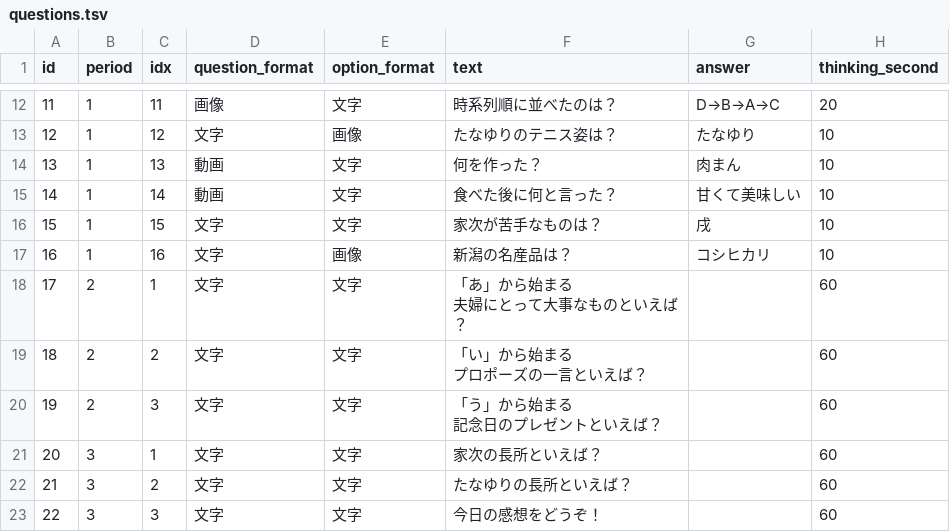
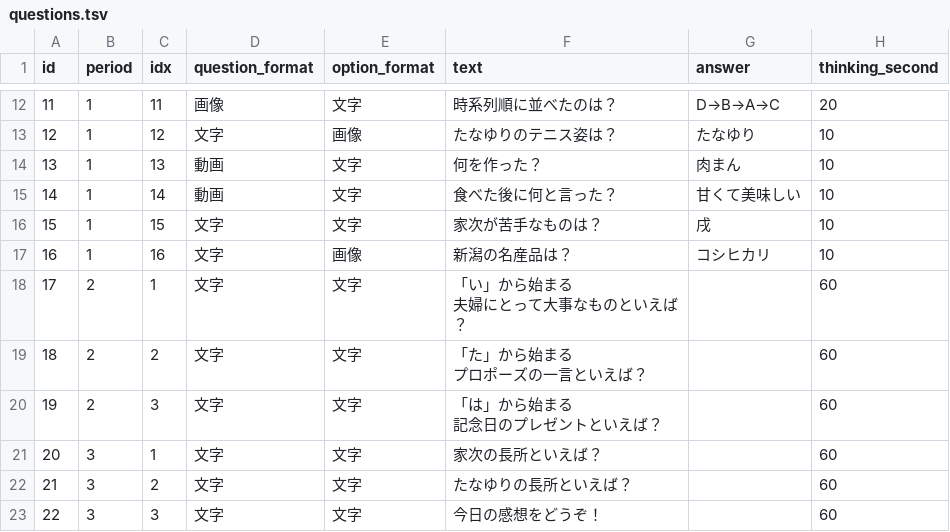
Before and after one commit to ohnuma5taka/thanks-fes, a TSV file: thanks-fes-api/app/db/seeds/data/questions.tsv, drawn as a sheet; only a part is shown, gaps mark what is left out.

```diff
--- a/thanks-fes-api/app/db/seeds/data/questions.tsv
+++ b/thanks-fes-api/app/db/seeds/data/questions.tsv
@@ -17,8 +17,8 @@ id	period	idx	question_format	option_format	text	answer	thinking_second
 16	1	16	文字	画像	新潟の名産品は？	コシヒカリ	10
-17	2	1	文字	文字	"「あ」から始まる
-夫婦にとって大事なものといえば？"		60
-18	2	2	文字	文字	"「い」から始まる
-プロポーズの一言といえば？"		60
-19	2	3	文字	文字	"「う」から始まる
-記念日のプレゼントといえば？"		60
+17	2	1	文字	文字	"「い」から始まる
+夫婦にとって大事なものといえば？"		60
+18	2	2	文字	文字	"「た」から始まる
+プロポーズの一言といえば？"		60
+19	2	3	文字	文字	"「は」から始まる
+記念日のプレゼントといえば？"		60
 20	3	1	文字	文字	家次の長所といえば？		60
```
Also changed, not shown: thanks-fes-api/app/db/seeds/data/periods.tsv, 17 other files.
